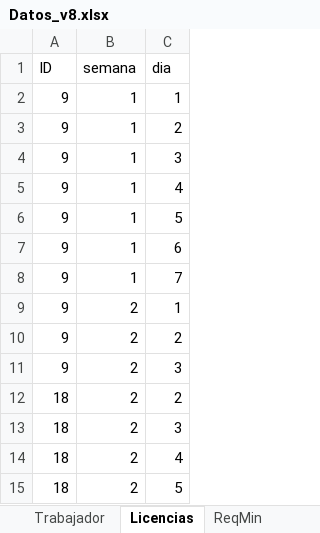
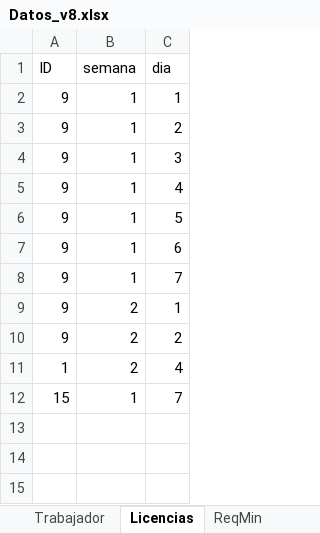
Before and after one commit to mgonzaleh10/proyecto-t, an Excel workbook: Backend/python/Datos_v8.xlsx, sheet Licencias, drawn as a sheet; values as stored, in another font and other column widths than the file's, no borders; removed rows and columns are numbered as before the commit, all else as after; the diff names each change by its address in the sheet, - before the commit and + after, or states it on an @@ line.

```diff
--- a/Backend/python/Datos_v8.xlsx (sheet Licencias)
+++ b/Backend/python/Datos_v8.xlsx (sheet Licencias)
-row 11: 9 | 2 | 3
-row 12: 18 | 2 | 2
-row 13: 18 | 2 | 3
-A11 (ID): 18
+A11 (ID): 1
-row 15: 18 | 2 | 5
+row 12: 15 | 1 | 7
```
Also changed, not shown: 1 other file.
